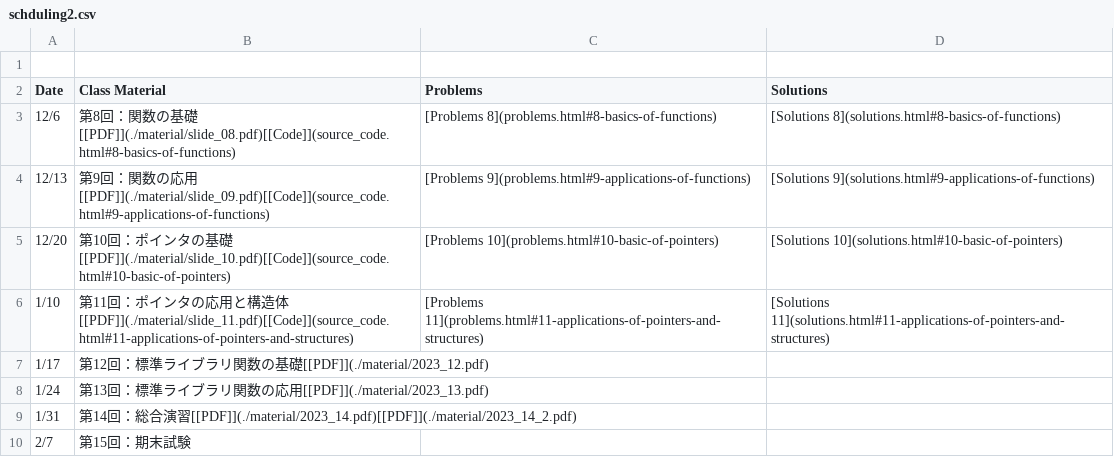
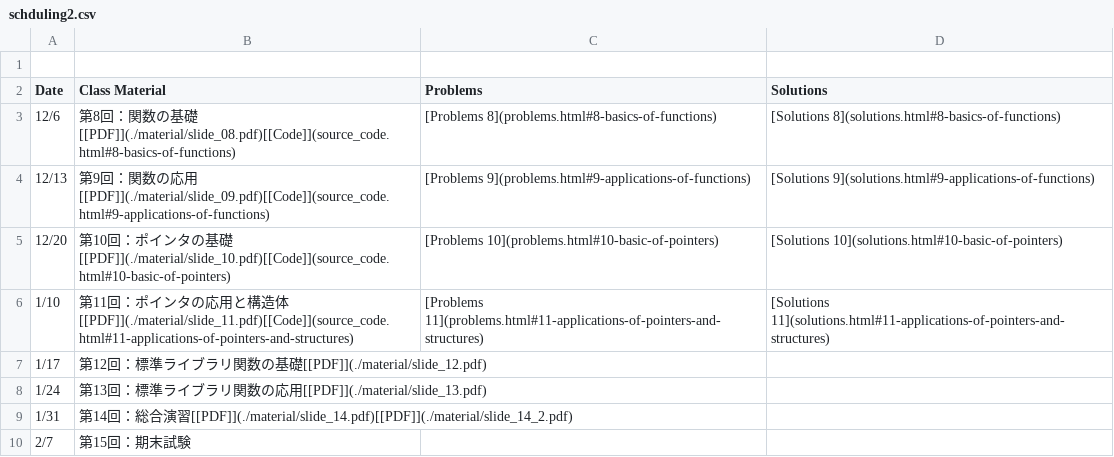
Before and after one commit to zi-ang-liu/c_programming, a CSV file: data/schduling2.csv, drawn as a sheet.

```diff
--- a/data/schduling2.csv
+++ b/data/schduling2.csv
@@ -6,5 +6,5 @@ Date,Class Material,Problems,Solutions
 1/10,第11回：ポインタの応用と構造体[[PDF]](./material/slide_11.pdf)[[Code]](source_code.html#11-applications-of-pointers-and-structures),[Problems 11](problems.html#11-applications-of-pointers-and-structures),[Solutions 11](solutions.html#11-applications-of-pointers-and-structures)
-1/17,第12回：標準ライブラリ関数の基礎[[PDF]](./material/2023_12.pdf),,
-1/24,第13回：標準ライブラリ関数の応用[[PDF]](./material/2023_13.pdf),,
-1/31,第14回：総合演習[[PDF]](./material/2023_14.pdf)[[PDF]](./material/2023_14_2.pdf),,
+1/17,第12回：標準ライブラリ関数の基礎[[PDF]](./material/slide_12.pdf),,
+1/24,第13回：標準ライブラリ関数の応用[[PDF]](./material/slide_13.pdf),,
+1/31,第14回：総合演習[[PDF]](./material/slide_14.pdf)[[PDF]](./material/slide_14_2.pdf),,
 2/7,第15回：期末試験,,
```
Also changed, not shown: 1 other file.
